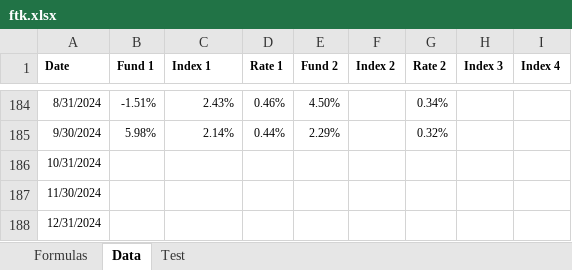
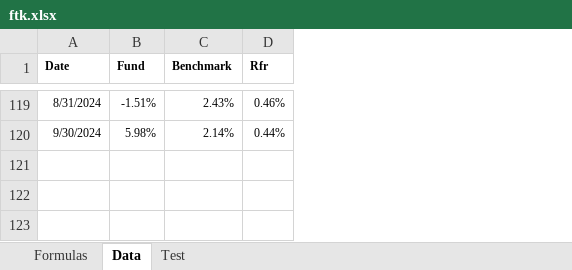
Before and after one commit to chris-kc-cheng/ftk-excel, an Excel workbook: ftk.xlsx, sheet Data, drawn as a sheet; only a part is shown, gaps mark what is left out; values as stored, in another font and other column widths than the file's, no borders; table styles not drawn; the diff covers the shown part only; the diff names each change by its address in the sheet, - before the commit and + after, or states it on an @@ line.

```diff
--- a/ftk.xlsx (sheet Data)
+++ b/ftk.xlsx (sheet Data)
-column E (Fund 2), rows 184-185: 4.50% | 2.29%
-column F (Index 2), empty
-column G (Rate 2), rows 184-185: 0.34% | 0.32%
-column H (Index 3), empty
-column I (Index 4), empty
-B1: Fund 1
+B1: Fund
-C1: Index 1
+C1: Benchmark
-D1: Rate 1
+D1: Rfr
-row 186: 10/31/2024
-row 187: 11/30/2024
-row 188: 12/31/2024
```
Also changed, not shown: 65 removed rows elsewhere in this sheet, sheet Test, formulas that keep their value, 1 other file.
